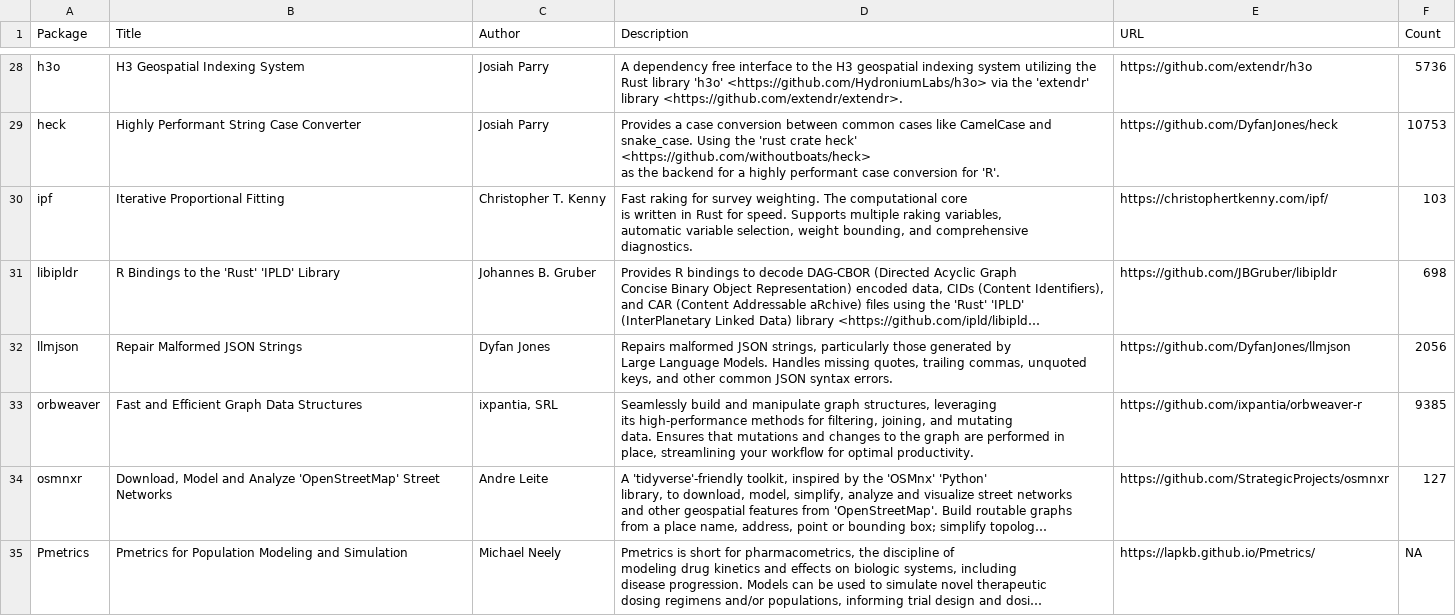
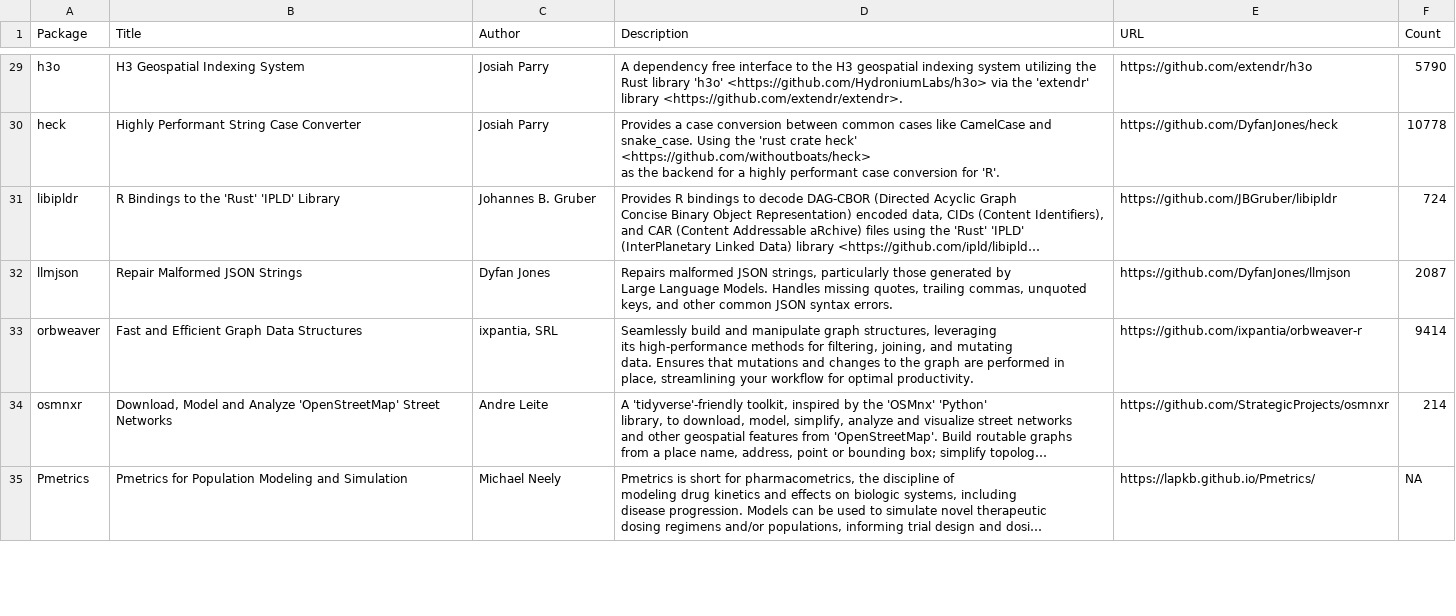
Before and after one commit to extendr/awesome-extendr, a CSV file: extendr-pkgs.csv, drawn as a sheet; only a part is shown, gaps mark what is left out; long unchanged cells end in …; removed rows and columns are numbered as before the commit, all else as after; ↵ is a line break in a cell; the diff covers the shown part only; the diff names each change by its address in the sheet, - before the commit and + after, or states it on an @@ line.

```diff
--- a/extendr-pkgs.csv
+++ b/extendr-pkgs.csv
-F29 (Count): 5736
+F29 (Count): 5790
-F30 (Count): 10753
+F30 (Count): 10778
-row 30: ipf | Iterative Proportional Fitting | Christopher T. Kenny | Fast raking for survey weighting. The computational core ↵ is written in Rust for speed. Supports multiple raking variables, ↵ automatic variable selection, weight bounding, and comprehensive ↵ diagnostics. | https://christophertkenny.com/ipf/ | 103
-F31 (Count): 698
+F31 (Count): 724
-F32 (Count): 2056
+F32 (Count): 2087
-F33 (Count): 9385
+F33 (Count): 9414
-F34 (Count): 127
+F34 (Count): 214
```
Also changed, not shown: 1 added row and 48 edited cells elsewhere in this file, 1 other file.
